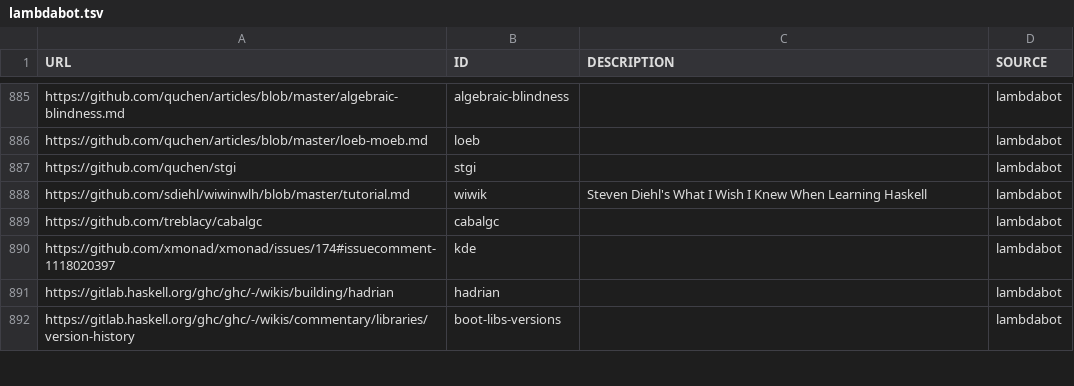
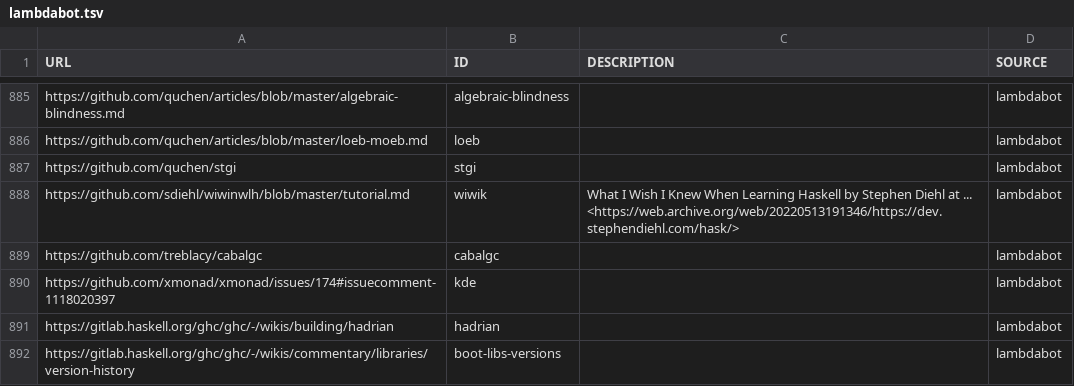
Before and after one commit to simonmichael/haskell-links-data, a TSV file: lambdabot.tsv, drawn as a sheet; only a part is shown, gaps mark what is left out.

Commit message:
update lambdabot

```diff
--- a/lambdabot.tsv
+++ b/lambdabot.tsv
@@ -887,3 +887,3 @@ https://github.com/quchen/articles/blob/master/loeb-moeb.md	loeb		lambdabot
 https://github.com/quchen/stgi	stgi		lambdabot
-https://github.com/sdiehl/wiwinwlh/blob/master/tutorial.md	wiwik	Steven Diehl's What I Wish I Knew When Learning Haskell	lambdabot
+https://github.com/sdiehl/wiwinwlh/blob/master/tutorial.md	wiwik	"What I Wish I Knew When Learning Haskell" by Stephen Diehl at  ... <https://web.archive.org/web/20220513191346/https://dev.stephendiehl.com/hask/>	lambdabot
 https://github.com/treblacy/cabalgc	cabalgc		lambdabot
```
